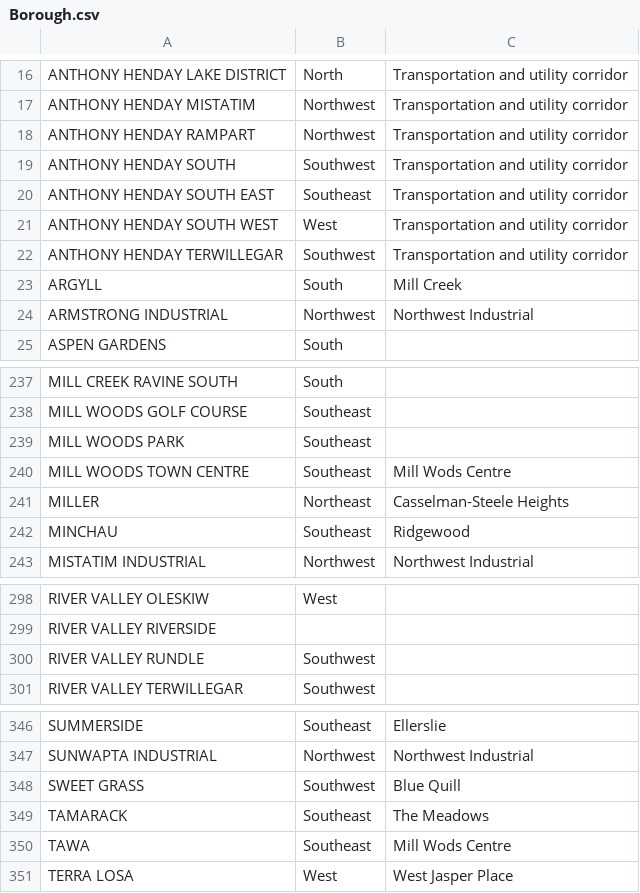
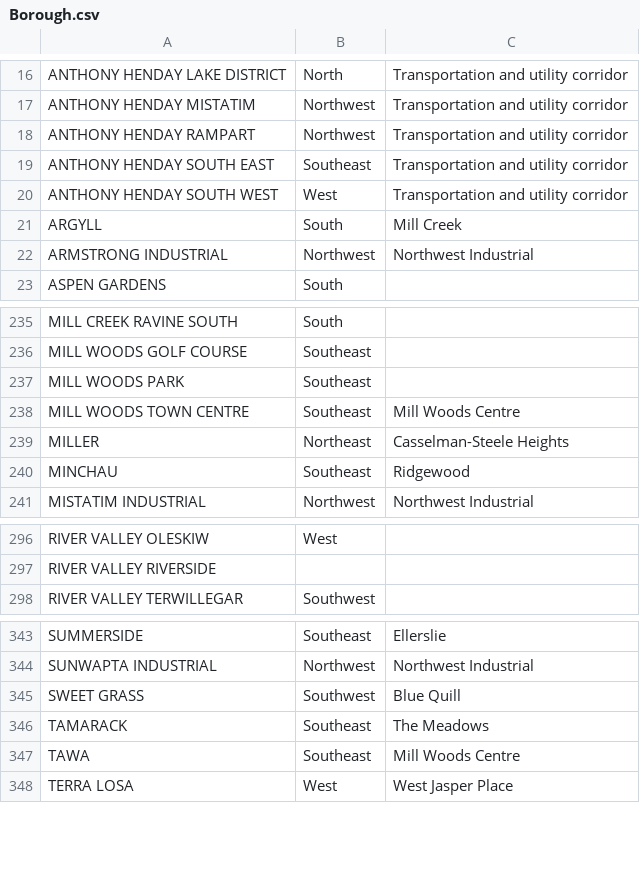
Before and after one commit to Aarthiv18/Capstone, a CSV file: Capstone Project - The Battle of Neighborhoods/Borough.csv, drawn as a sheet; only a part is shown, gaps mark what is left out.

Commit message:
Add files via upload

```diff
--- a/Capstone Project - The Battle of Neighborhoods/Borough.csv
+++ b/Capstone Project - The Battle of Neighborhoods/Borough.csv
@@ -18,6 +18,4 @@ ANTHONY HENDAY MISTATIM,Northwest,Transportation and utility corridor
 ANTHONY HENDAY RAMPART,Northwest,Transportation and utility corridor
-ANTHONY HENDAY SOUTH,Southwest,Transportation and utility corridor
 ANTHONY HENDAY SOUTH EAST,Southeast,Transportation and utility corridor
 ANTHONY HENDAY SOUTH WEST,West,Transportation and utility corridor
-ANTHONY HENDAY TERWILLEGAR,Southwest,Transportation and utility corridor
 ARGYLL,South,Mill Creek
@@ -239,3 +237,3 @@ MILL WOODS GOLF COURSE,Southeast,
 MILL WOODS PARK,Southeast,
-MILL WOODS TOWN CENTRE,Southeast,Mill Wods Centre
+MILL WOODS TOWN CENTRE,Southeast,Mill Woods Centre
 MILLER,Northeast,Casselman-Steele Heights
@@ -299,3 +297,2 @@ RIVER VALLEY OLESKIW,West,
 RIVER VALLEY RIVERSIDE,,
-RIVER VALLEY RUNDLE,Southwest,
 RIVER VALLEY TERWILLEGAR,Southwest,
@@ -349,3 +346,3 @@ SWEET GRASS,Southwest,Blue Quill
 TAMARACK,Southeast,The Meadows
-TAWA,Southeast,Mill Wods Centre
+TAWA,Southeast,Mill Woods Centre
 TERRA LOSA,West,West Jasper Place
```
